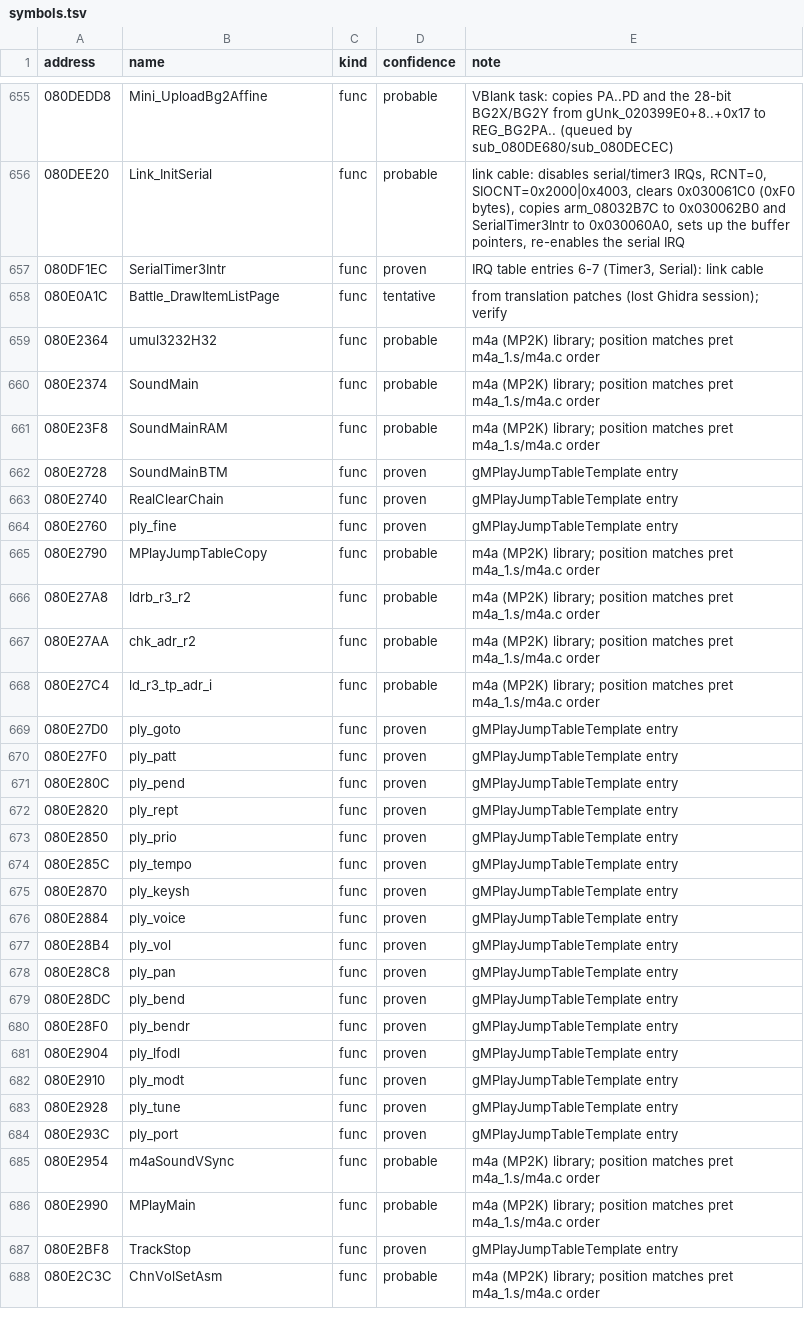
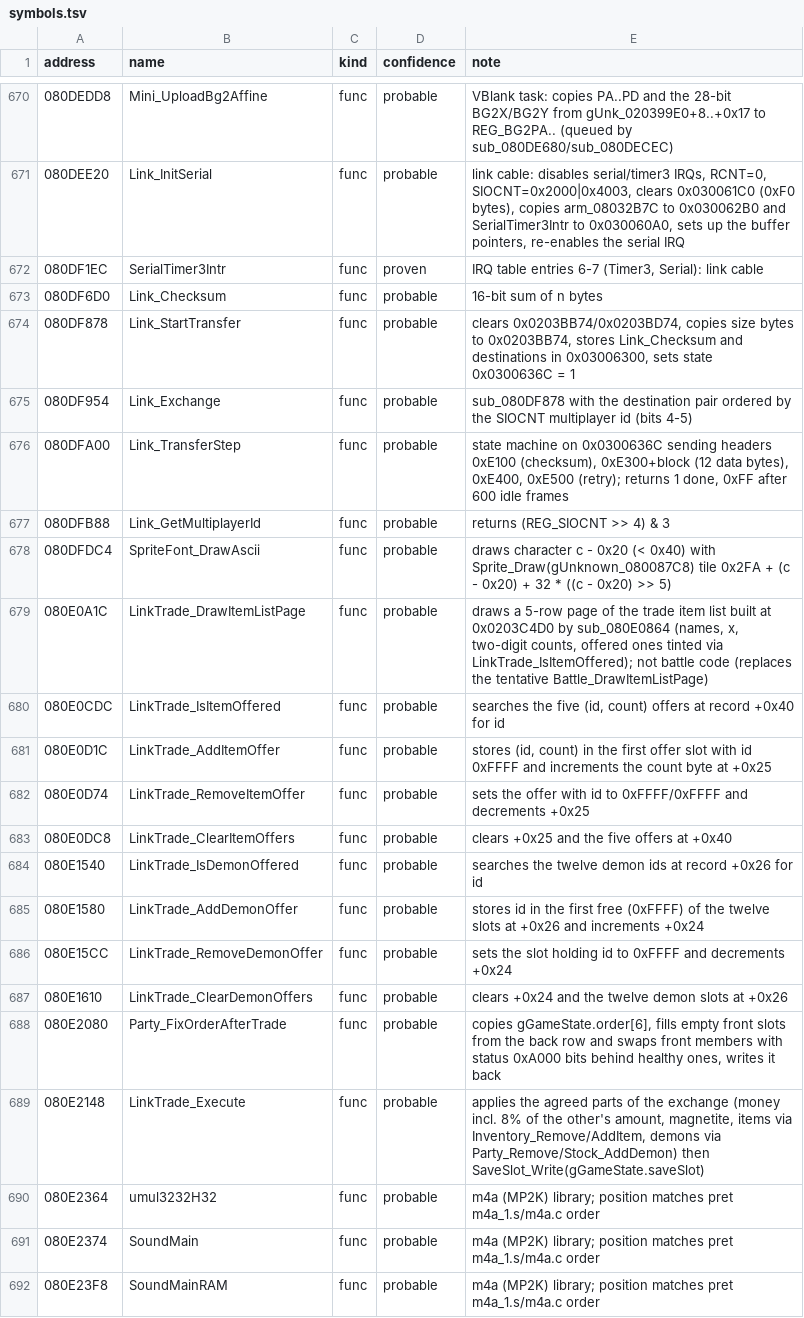
Before and after one commit to coregee/smt2_gba_en, a TSV file: decomp/reference/symbols.tsv, drawn as a sheet; only a part is shown, gaps mark what is left out; the shorter side is filled out with more unchanged rows; the diff covers the shown part only.

```diff
--- a/decomp/reference/symbols.tsv
+++ b/decomp/reference/symbols.tsv
@@ -657,3 +672,19 @@ address	name	kind	confidence	note
 080DF1EC	SerialTimer3Intr	func	proven	IRQ table entries 6-7 (Timer3, Serial): link cable
-080E0A1C	Battle_DrawItemListPage	func	tentative	from translation patches (lost Ghidra session); verify
+080DF6D0	Link_Checksum	func	probable	16-bit sum of n bytes
+080DF878	Link_StartTransfer	func	probable	clears 0x0203BB74/0x0203BD74, copies size bytes to 0x0203BB74, stores Link_Checksum and destinations in 0x03006300, sets state 0x0300636C = 1
+080DF954	Link_Exchange	func	probable	sub_080DF878 with the destination pair ordered by the SIOCNT multiplayer id (bits 4-5)
+080DFA00	Link_TransferStep	func	probable	state machine on 0x0300636C sending headers 0xE100 (checksum), 0xE300+block (12 data bytes), 0xE400, 0xE500 (retry); returns 1 done, 0xFF after 600 idle frames
+080DFB88	Link_GetMultiplayerId	func	probable	returns (REG_SIOCNT >> 4) & 3
+080DFDC4	SpriteFont_DrawAscii	func	probable	draws character c - 0x20 (< 0x40) with Sprite_Draw(gUnknown_080087C8) tile 0x2FA + (c - 0x20) + 32 * ((c - 0x20) >> 5)
+080E0A1C	LinkTrade_DrawItemListPage	func	probable	draws a 5-row page of the trade item list built at 0x0203C4D0 by sub_080E0864 (names, x, two-digit counts, offered ones tinted via LinkTrade_IsItemOffered); not battle code (replaces the tentative Battle_DrawItemListPage)
+080E0CDC	LinkTrade_IsItemOffered	func	probable	searches the five (id, count) offers at record +0x40 for id
+080E0D1C	LinkTrade_AddItemOffer	func	probable	stores (id, count) in the first offer slot with id 0xFFFF and increments the count byte at +0x25
+080E0D74	LinkTrade_RemoveItemOffer	func	probable	sets the offer with id to 0xFFFF/0xFFFF and decrements +0x25
+080E0DC8	LinkTrade_ClearItemOffers	func	probable	clears +0x25 and the five offers at +0x40
+080E1540	LinkTrade_IsDemonOffered	func	probable	searches the twelve demon ids at record +0x26 for id
+080E1580	LinkTrade_AddDemonOffer	func	probable	stores id in the first free (0xFFFF) of the twelve slots at +0x26 and increments +0x24
+080E15CC	LinkTrade_RemoveDemonOffer	func	probable	sets the slot holding id to 0xFFFF and decrements +0x24
+080E1610	LinkTrade_ClearDemonOffers	func	probable	clears +0x24 and the twelve demon slots at +0x26
+080E2080	Party_FixOrderAfterTrade	func	probable	copies gGameState.order[6], fills empty front slots from the back row and swaps front members with status 0xA000 bits behind healthy ones, writes it back
+080E2148	LinkTrade_Execute	func	probable	applies the agreed parts of the exchange (money incl. 8% of the other's amount, magnetite, items via Inventory_Remove/AddItem, demons via Party_Remove/Stock_AddDemon) then SaveSlot_Write(gGameState.saveSlot)
 080E2364	umul3232H32	func	probable	m4a (MP2K) library; position matches pret m4a_1.s/m4a.c order
```
Also changed, not shown: 15 added rows elsewhere in this file, decomp/reference/function-map.tsv, 38 other files.
